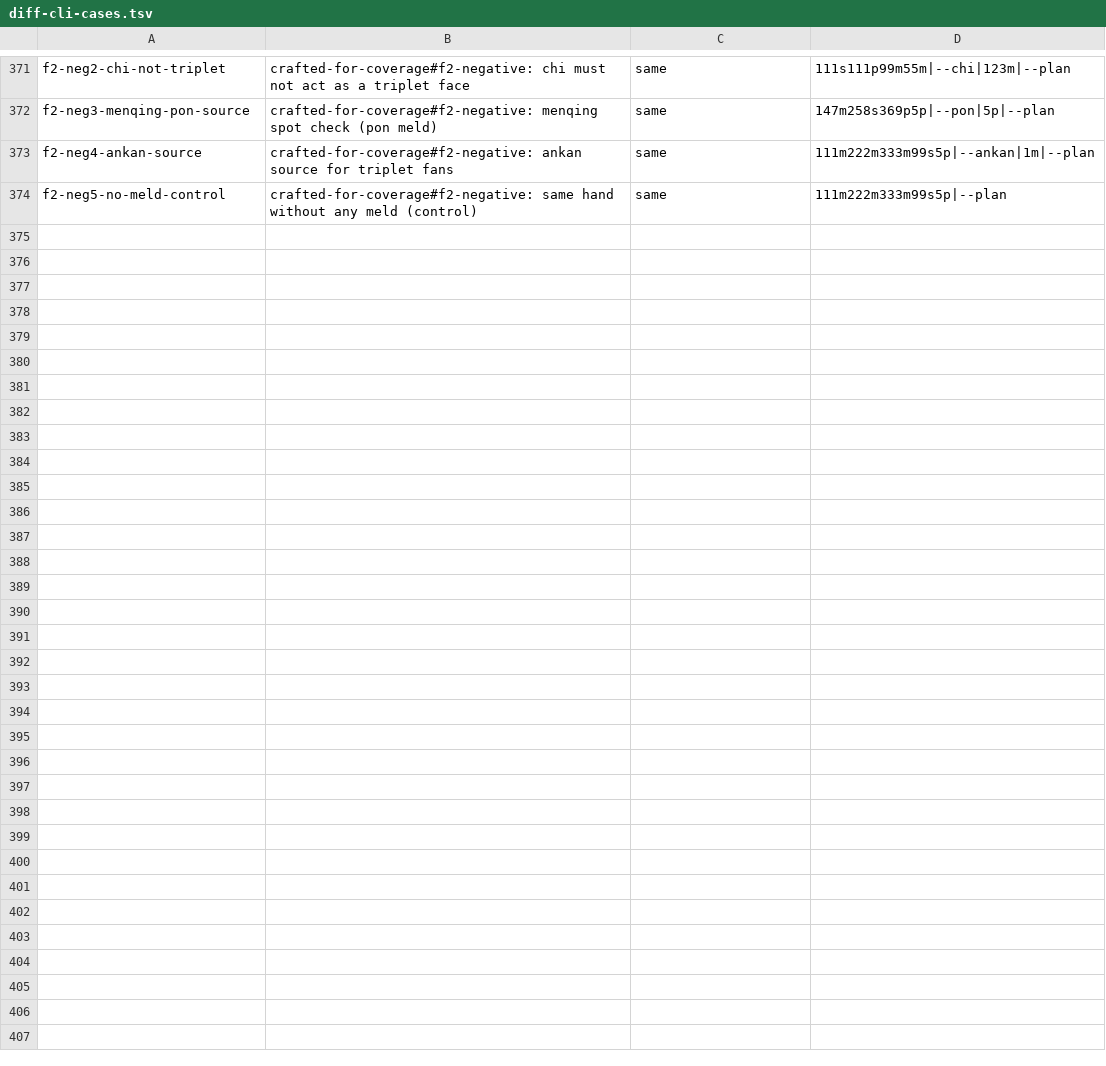
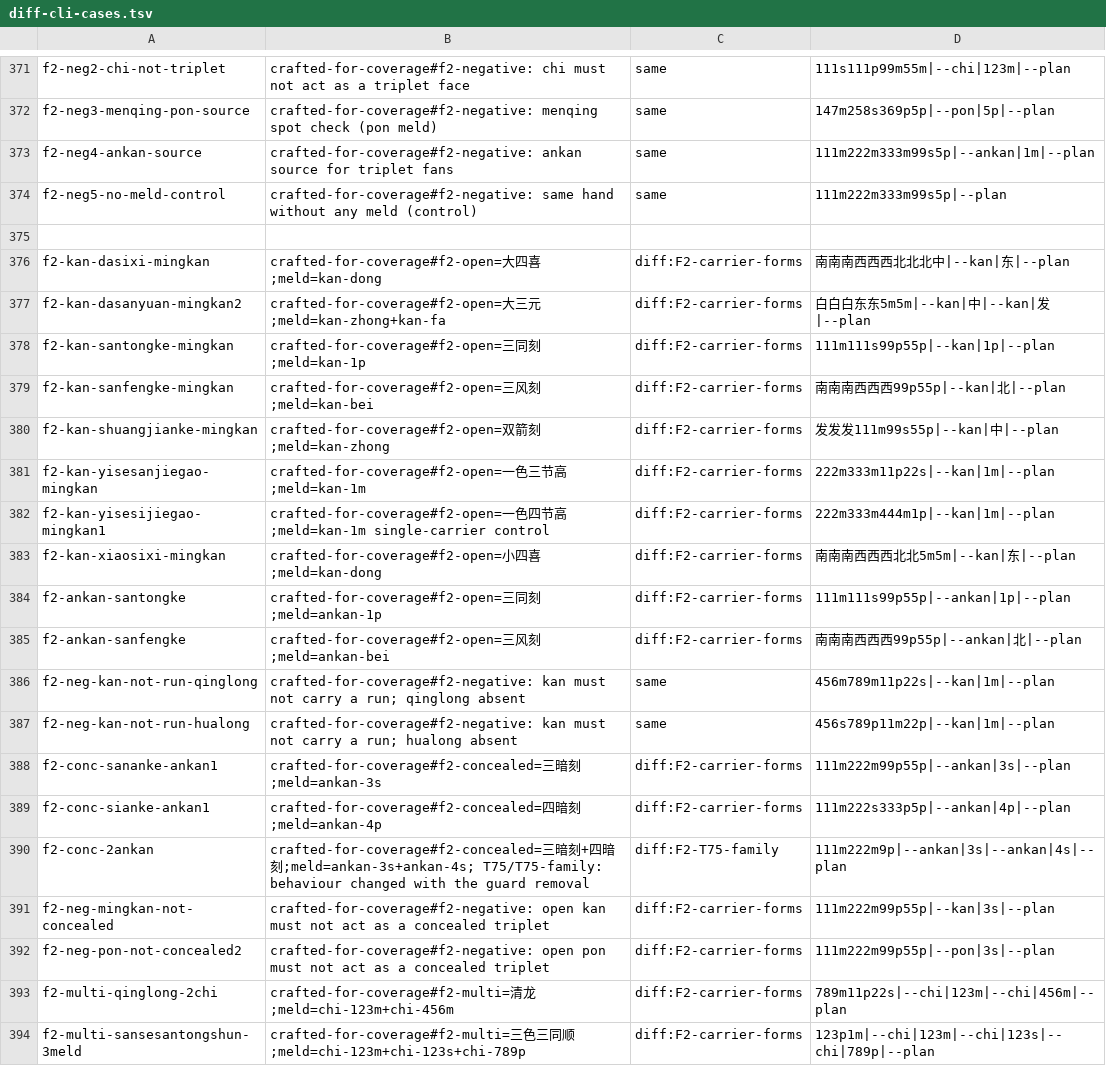
Before and after one commit to VcNightMu/guobiao-mahjong-calc, a TSV file: docs/evidence/diff-cli-cases.tsv, drawn as a sheet; only a part is shown, gaps mark what is left out; the diff covers the shown part only.

Commit message:
chore(tools): diff-tables 分类三分支 + 语料 374→403 + 证据刷新（T72/T73/T76/T80）
- scripts/diff-tables.ps1：分类改为三分支 —— ① 两侧都有 banner ⇒ 段级比对；
  ② 两侧都无 banner（--plan 用例）⇒ 回退整段比对（stdout+stderr+exit 逐字节，verdict same-whole）；
  ③ 仅一侧有 banner ⇒ expected-legacy。修掉原先把 --plan 用例误标 legacy 的缺陷。
- 语料 374 → 403：T72 补 27 例（杠承载 10 正 + 2 反、Carrier::Concealed 正例 3 + 反例 2、
  多副露 4、--round×副露 6）；T80 补 2 例 F7 锚点（5567p+3 暗杠、5p+4 暗杠）。
- 证据刷新（T80 冻结复核，指纹 src/plan.rs=19DBB75E…）：diff-cli 403 例 335 零 / 68 预期 /
  0 意外 / 0 标注不符，归因「其它」= 0（T31 12 + T60 1 + F1 1 + F5 2 + F2 47 + F2-T75 3 + F7 2）；
  diff-tables cross-binary 2a7d259：section 211 + whole 187 + legacy 0 + 意外 5（T75 家族 3 + F7 2，逐例归因）；
  same-binary：211 + 192 + 0 + 0。T71 的 same-binary 逐例 sha 快照另存独立文件，不再被覆盖。
- T73 关闭 T71 限制：2a7d259（首次含 --dump-tables）与 HEAD 两个真实构建 ⇒ 401/401 一致。

```diff
--- a/docs/evidence/diff-cli-cases.tsv
+++ b/docs/evidence/diff-cli-cases.tsv
@@ -374 +374,21 @@ f2-neg4-ankan-source	crafted-for-coverage#f2-negative: ankan source for triplet
 f2-neg5-no-meld-control	crafted-for-coverage#f2-negative: same hand without any meld (control)	same	111m222m333m99s5p|--plan
+
+f2-kan-dasixi-mingkan	crafted-for-coverage#f2-open=大四喜;meld=kan-dong	diff:F2-carrier-forms	南南南西西西北北北中|--kan|东|--plan
+f2-kan-dasanyuan-mingkan2	crafted-for-coverage#f2-open=大三元;meld=kan-zhong+kan-fa	diff:F2-carrier-forms	白白白东东5m5m|--kan|中|--kan|发|--plan
+f2-kan-santongke-mingkan	crafted-for-coverage#f2-open=三同刻;meld=kan-1p	diff:F2-carrier-forms	111m111s99p55p|--kan|1p|--plan
+f2-kan-sanfengke-mingkan	crafted-for-coverage#f2-open=三风刻;meld=kan-bei	diff:F2-carrier-forms	南南南西西西99p55p|--kan|北|--plan
+f2-kan-shuangjianke-mingkan	crafted-for-coverage#f2-open=双箭刻;meld=kan-zhong	diff:F2-carrier-forms	发发发111m99s55p|--kan|中|--plan
+f2-kan-yisesanjiegao-mingkan	crafted-for-coverage#f2-open=一色三节高;meld=kan-1m	diff:F2-carrier-forms	222m333m11p22s|--kan|1m|--plan
+f2-kan-yisesijiegao-mingkan1	crafted-for-coverage#f2-open=一色四节高;meld=kan-1m single-carrier control	diff:F2-carrier-forms	222m333m444m1p|--kan|1m|--plan
+f2-kan-xiaosixi-mingkan	crafted-for-coverage#f2-open=小四喜;meld=kan-dong	diff:F2-carrier-forms	南南南西西西北北5m5m|--kan|东|--plan
+f2-ankan-santongke	crafted-for-coverage#f2-open=三同刻;meld=ankan-1p	diff:F2-carrier-forms	111m111s99p55p|--ankan|1p|--plan
+f2-ankan-sanfengke	crafted-for-coverage#f2-open=三风刻;meld=ankan-bei	diff:F2-carrier-forms	南南南西西西99p55p|--ankan|北|--plan
+f2-neg-kan-not-run-qinglong	crafted-for-coverage#f2-negative: kan must not carry a run; qinglong absent	same	456m789m11p22s|--kan|1m|--plan
+f2-neg-kan-not-run-hualong	crafted-for-coverage#f2-negative: kan must not carry a run; hualong absent	same	456s789p11m22p|--kan|1m|--plan
+f2-conc-sananke-ankan1	crafted-for-coverage#f2-concealed=三暗刻;meld=ankan-3s	diff:F2-carrier-forms	111m222m99p55p|--ankan|3s|--plan
+f2-conc-sianke-ankan1	crafted-for-coverage#f2-concealed=四暗刻;meld=ankan-4p	diff:F2-carrier-forms	111m222s333p5p|--ankan|4p|--plan
+f2-conc-2ankan	crafted-for-coverage#f2-concealed=三暗刻+四暗刻;meld=ankan-3s+ankan-4s; T75/T75-family: behaviour changed with the guard removal	diff:F2-T75-family	111m222m9p|--ankan|3s|--ankan|4s|--plan
+f2-neg-mingkan-not-concealed	crafted-for-coverage#f2-negative: open kan must not act as a concealed triplet	diff:F2-carrier-forms	111m222m99p55p|--kan|3s|--plan
+f2-neg-pon-not-concealed2	crafted-for-coverage#f2-negative: open pon must not act as a concealed triplet	diff:F2-carrier-forms	111m222m99p55p|--pon|3s|--plan
+f2-multi-qinglong-2chi	crafted-for-coverage#f2-multi=清龙;meld=chi-123m+chi-456m	diff:F2-carrier-forms	789m11p22s|--chi|123m|--chi|456m|--plan
+f2-multi-sansesantongshun-3meld	crafted-for-coverage#f2-multi=三色三同顺;meld=chi-123m+chi-123s+chi-789p	diff:F2-carrier-forms	123p1m|--chi|123m|--chi|123s|--chi|789p|--plan
```
Also changed, not shown: 10 added rows and 2 edited cells elsewhere in this file, 12 other files.
